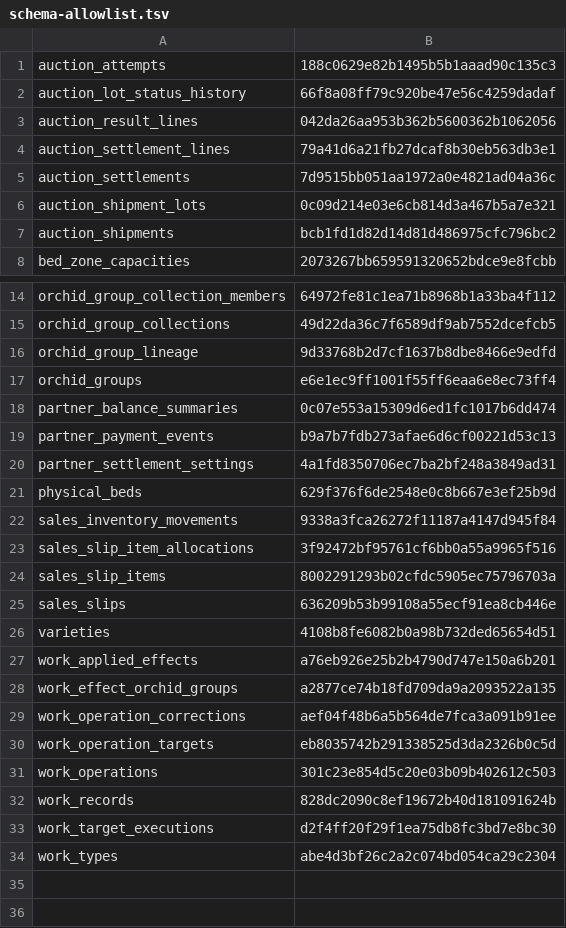
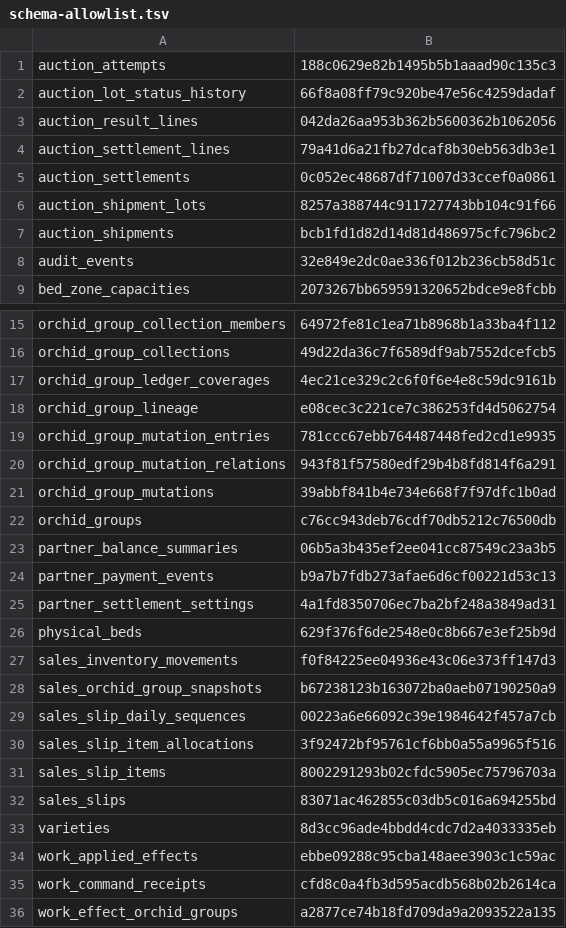
Before and after one commit to styughjvbn/green-house, a TSV file: scripts/demo/schema-allowlist.tsv, drawn as a sheet; only a part is shown, gaps mark what is left out; the shorter side is filled out with more unchanged rows.

Commit message:
feat: add demo Engine transition pipeline

```diff
--- a/scripts/demo/schema-allowlist.tsv
+++ b/scripts/demo/schema-allowlist.tsv
@@ -4,5 +4,6 @@ auction_result_lines	042da26aa953b362b5600362b1062056
 auction_settlement_lines	79a41d6a21fb27dcaf8b30eb563db3e1
-auction_settlements	7d9515bb051aa1972a0e4821ad04a36c
-auction_shipment_lots	0c09d214e03e6cb814d3a467b5a7e321
+auction_settlements	0c052ec48687df71007d33ccef0a0861
+auction_shipment_lots	8257a388744c911727743bb104c91f66
 auction_shipments	bcb1fd1d82d14d81d486975cfc796bc2
+audit_events	32e849e2dc0ae336f012b236cb58d51c
 bed_zone_capacities	2073267bb659591320652bdce9e8fcbb
@@ -15,5 +16,9 @@ orchid_group_collection_members	64972fe81c1ea71b8968b1a33ba4f112
 orchid_group_collections	49d22da36c7f6589df9ab7552dcefcb5
-orchid_group_lineage	9d33768b2d7cf1637b8dbe8466e9edfd
-orchid_groups	e6e1ec9ff1001f55ff6eaa6e8ec73ff4
-partner_balance_summaries	0c07e553a15309d6ed1fc1017b6dd474
+orchid_group_ledger_coverages	4ec21ce329c2c6f0f6e4e8c59dc9161b
+orchid_group_lineage	e08cec3c221ce7c386253fd4d5062754
+orchid_group_mutation_entries	781ccc67ebb764487448fed2cd1e9935
+orchid_group_mutation_relations	943f81f57580edf29b4b8fd814f6a291
+orchid_group_mutations	39abbf841b4e734e668f7f97dfc1b0ad
+orchid_groups	c76cc943deb76cdf70db5212c76500db
+partner_balance_summaries	06b5a3b435ef2ee041cc87549c23a3b5
 partner_payment_events	b9a7b7fdb273afae6d6cf00221d53c13
@@ -21,8 +26,11 @@ partner_settlement_settings	4a1fd8350706ec7ba2bf248a3849ad31
 physical_beds	629f376f6de2548e0c8b667e3ef25b9d
-sales_inventory_movements	9338a3fca26272f11187a4147d945f84
+sales_inventory_movements	f0f84225ee04936e43c06e373ff147d3
+sales_orchid_group_snapshots	b67238123b163072ba0aeb07190250a9
+sales_slip_daily_sequences	00223a6e66092c39e1984642f457a7cb
 sales_slip_item_allocations	3f92472bf95761cf6bb0a55a9965f516
 sales_slip_items	8002291293b02cfdc5905ec75796703a
-sales_slips	636209b53b99108a55ecf91ea8cb446e
-varieties	4108b8fe6082b0a98b732ded65654d51
-work_applied_effects	a76eb926e25b2b4790d747e150a6b201
+sales_slips	83071ac462855c03db5c016a694255bd
+varieties	8d3cc96ade4bbdd4cdc7d2a4033335eb
+work_applied_effects	ebbe09288c95cba148aee3903c1c59ac
+work_command_receipts	cfd8c0a4fb3d595acdb568b02b2614ca
 work_effect_orchid_groups	a2877ce74b18fd709da9a2093522a135
```
Also changed, not shown: 12 other files.
